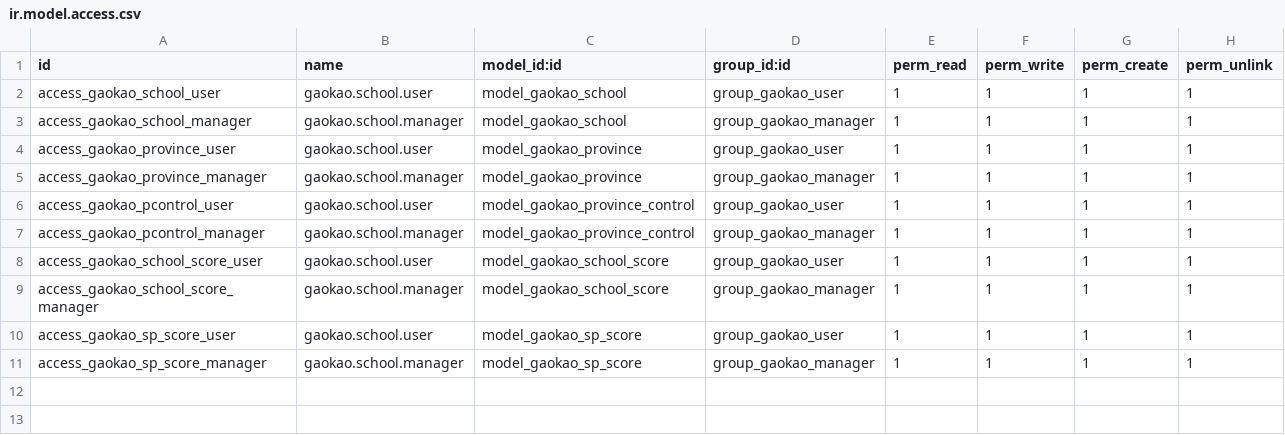
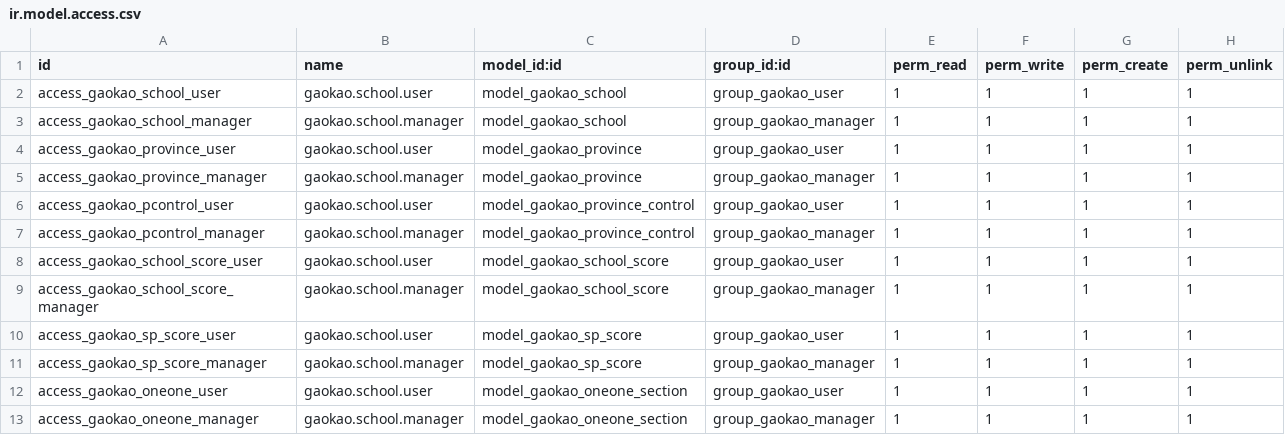
Before and after one commit to dingguijin/gaokao_addons, a CSV file: gaokao_school/security/ir.model.access.csv, drawn as a sheet; the diff names each change by its address in the sheet, - before the commit and + after, or states it on an @@ line.

Commit message:
oneone section

```diff
--- a/gaokao_school/security/ir.model.access.csv
+++ b/gaokao_school/security/ir.model.access.csv
+row 12: access_gaokao_oneone_user | gaokao.school.user | model_gaokao_oneone_section | group_gaokao_user | 1 | 1 | 1 | 1
+row 13: access_gaokao_oneone_manager | gaokao.school.manager | model_gaokao_oneone_section | group_gaokao_manager | 1 | 1 | 1 | 1
```
Also changed, not shown: 7 other files.
